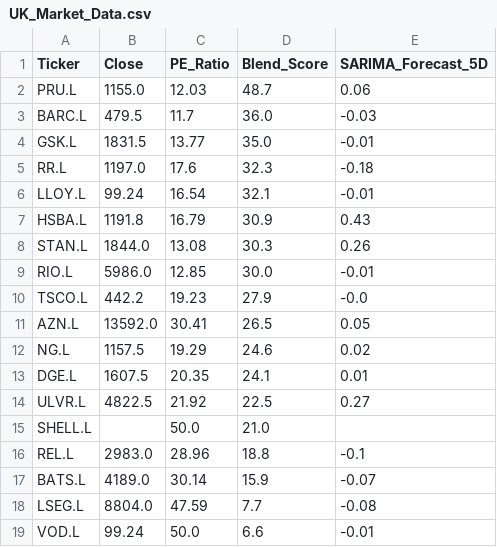
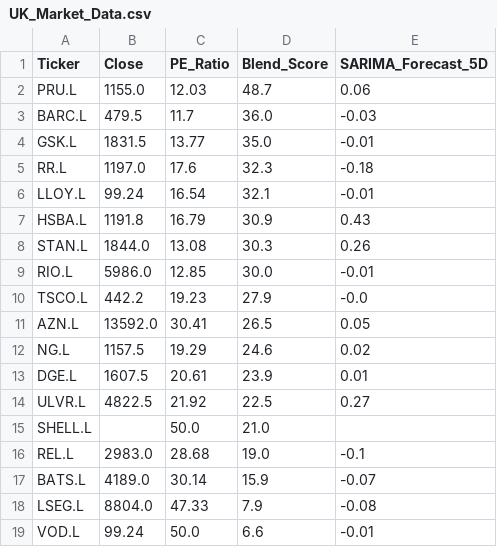
Before and after one commit to Chakarav/AI-Stock-Ranker, a CSV file: UK_Market_Data.csv, drawn as a sheet.

```diff
--- a/UK_Market_Data.csv
+++ b/UK_Market_Data.csv
@@ -12,8 +12,8 @@ AZN.L,13592.0,30.41,26.5,0.05
 NG.L,1157.5,19.29,24.6,0.02
-DGE.L,1607.5,20.35,24.1,0.01
+DGE.L,1607.5,20.61,23.9,0.01
 ULVR.L,4822.5,21.92,22.5,0.27
 SHELL.L,,50.0,21.0,
-REL.L,2983.0,28.96,18.8,-0.1
+REL.L,2983.0,28.68,19.0,-0.1
 BATS.L,4189.0,30.14,15.9,-0.07
-LSEG.L,8804.0,47.59,7.7,-0.08
+LSEG.L,8804.0,47.33,7.9,-0.08
 VOD.L,99.24,50.0,6.6,-0.01
```
Also changed, not shown: IN_Market_Data.csv, US_Market_Data.csv.
